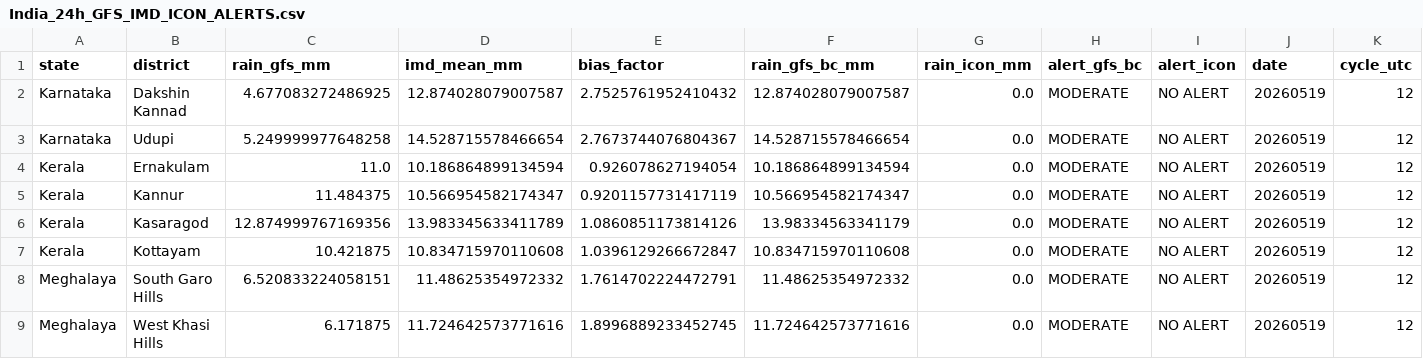
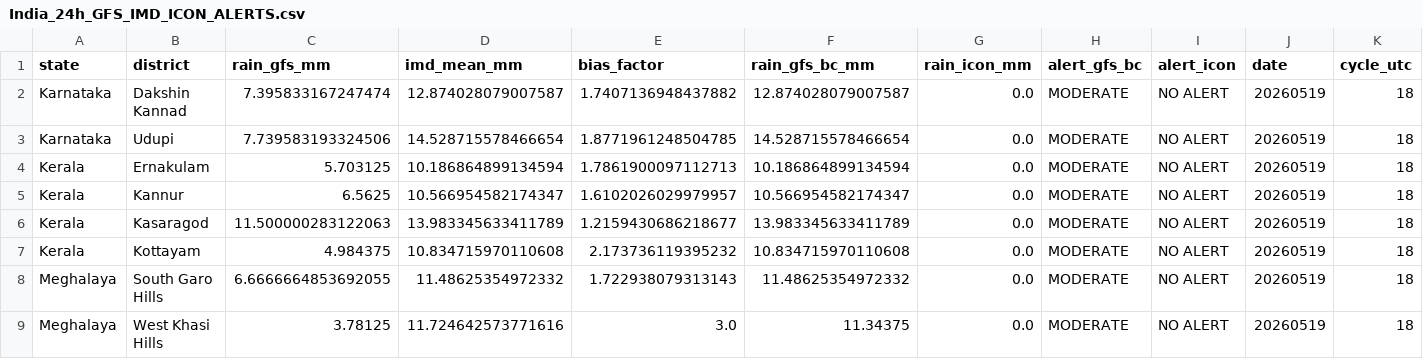
Before and after one commit to ajay2dhy/rainfall-dss, a CSV file: India_24h_GFS_IMD_ICON_ALERTS.csv, drawn as a sheet.

```diff
--- a/India_24h_GFS_IMD_ICON_ALERTS.csv
+++ b/India_24h_GFS_IMD_ICON_ALERTS.csv
@@ -1,9 +1,9 @@
 state,district,rain_gfs_mm,imd_mean_mm,bias_factor,rain_gfs_bc_mm,rain_icon_mm,alert_gfs_bc,alert_icon,date,cycle_utc
-Karnataka,Dakshin Kannad,4.677083272486925,12.874028079007587,2.7525761952410432,12.874028079007587,0.0,MODERATE,NO ALERT,20260519,12
-Karnataka,Udupi,5.249999977648258,14.528715578466654,2.7673744076804367,14.528715578466654,0.0,MODERATE,NO ALERT,20260519,12
-Kerala,Ernakulam,11.0,10.186864899134594,0.926078627194054,10.186864899134594,0.0,MODERATE,NO ALERT,20260519,12
-Kerala,Kannur,11.484375,10.566954582174347,0.9201157731417119,10.566954582174347,0.0,MODERATE,NO ALERT,20260519,12
-Kerala,Kasaragod,12.874999767169356,13.983345633411789,1.0860851173814126,13.98334563341179,0.0,MODERATE,NO ALERT,20260519,12
-Kerala,Kottayam,10.421875,10.834715970110608,1.0396129266672847,10.834715970110608,0.0,MODERATE,NO ALERT,20260519,12
-Meghalaya,South Garo Hills,6.520833224058151,11.48625354972332,1.7614702224472791,11.48625354972332,0.0,MODERATE,NO ALERT,20260519,12
-Meghalaya,West Khasi Hills,6.171875,11.724642573771616,1.8996889233452745,11.724642573771616,0.0,MODERATE,NO ALERT,20260519,12
+Karnataka,Dakshin Kannad,7.395833167247474,12.874028079007587,1.7407136948437882,12.874028079007587,0.0,MODERATE,NO ALERT,20260519,18
+Karnataka,Udupi,7.739583193324506,14.528715578466654,1.8771961248504785,14.528715578466654,0.0,MODERATE,NO ALERT,20260519,18
+Kerala,Ernakulam,5.703125,10.186864899134594,1.7861900097112713,10.186864899134594,0.0,MODERATE,NO ALERT,20260519,18
+Kerala,Kannur,6.5625,10.566954582174347,1.6102026029979957,10.566954582174347,0.0,MODERATE,NO ALERT,20260519,18
+Kerala,Kasaragod,11.500000283122063,13.983345633411789,1.2159430686218677,13.983345633411789,0.0,MODERATE,NO ALERT,20260519,18
+Kerala,Kottayam,4.984375,10.834715970110608,2.173736119395232,10.834715970110608,0.0,MODERATE,NO ALERT,20260519,18
+Meghalaya,South Garo Hills,6.6666664853692055,11.48625354972332,1.722938079313143,11.48625354972332,0.0,MODERATE,NO ALERT,20260519,18
+Meghalaya,West Khasi Hills,3.78125,11.724642573771616,3.0,11.34375,0.0,MODERATE,NO ALERT,20260519,18
```
Also changed, not shown: India_24h_GFS_IMD_ICON_Rainfall.csv.
